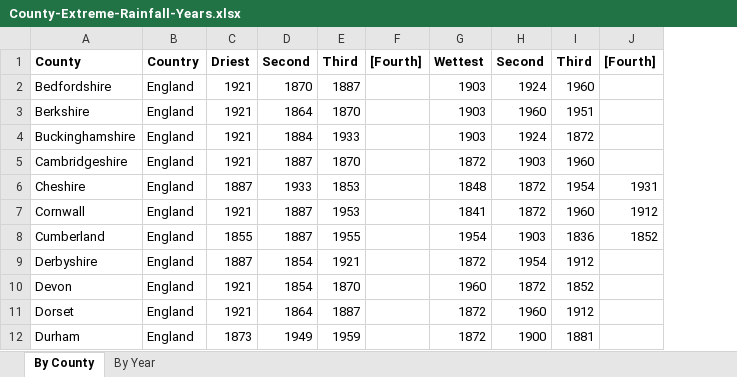
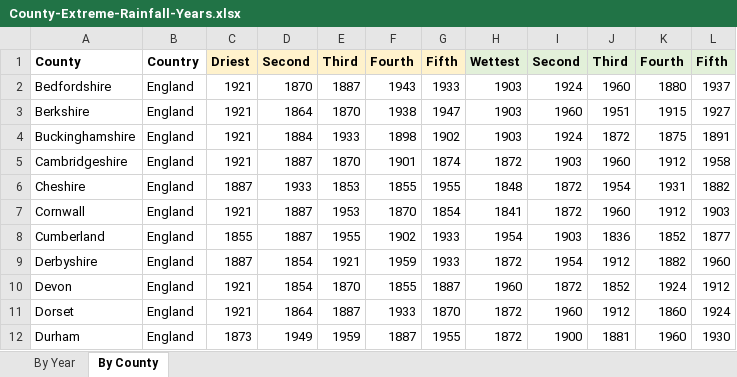
Before and after one commit to rjmeats/BritishRainfall, an Excel workbook: Locations/County-Extreme-Rainfall-Years.xlsx, sheet By County, drawn as a sheet; only a part is shown; values as stored, in another font and other column widths than the file's, no borders; removed rows and columns are numbered as before the commit, all else as after; the diff covers the shown part only; the diff names each change by its address in the sheet, - before the commit and + after, or states it on an @@ line.

Commit message:
Add file of county extreme rainfall years

```diff
--- a/Locations/County-Extreme-Rainfall-Years.xlsx (sheet By County)
+++ b/Locations/County-Extreme-Rainfall-Years.xlsx (sheet By County)
@@ sheet tab order changed: By Year | By County @@
-column F, row 1: [Fourth]
+column F, rows 1-12: Fourth | 1943 | 1938 | 1898 | 1901 | 1855 | 1870 | 1902 | 1959 | 1855 | 1933 | 1887
+column G, rows 1-12: Fifth | 1933 | 1947 | 1902 | 1874 | 1955 | 1854 | 1933 | 1933 | 1887 | 1870 | 1955
-column J, rows 1-8: [Fourth] |  |  |  |  | 1931 | 1912 | 1852
+column K, rows 1-12: Fourth | 1880 | 1915 | 1875 | 1912 | 1931 | 1912 | 1852 | 1882 | 1924 | 1860 | 1960
+column L, rows 1-12: Fifth | 1937 | 1927 | 1891 | 1958 | 1882 | 1903 | 1877 | 1960 | 1912 | 1924 | 1930
-C1:E1 fill: none
+C1:E1 fill: #FFF2CC
-H1:J1 fill: none
+H1:J1 fill: #E2F0D9
```
Also changed, not shown: 34 added rows elsewhere in this sheet, sheet By Year.
